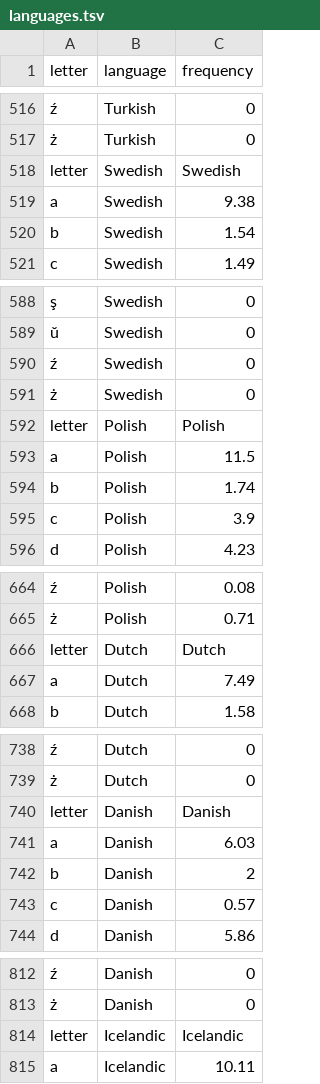
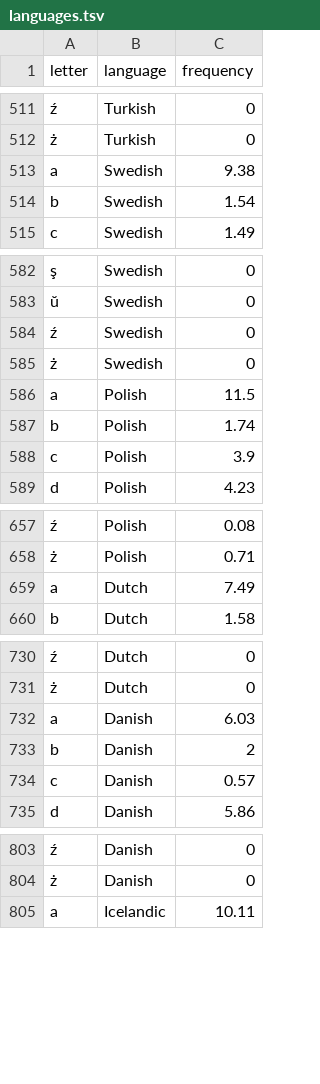
Before and after one commit to robertandrew/robertandrew.github.io, a TSV file: languages/languages.tsv, drawn as a sheet; only a part is shown, gaps mark what is left out; the diff covers the shown part only; the diff names each change by its address in the sheet, - before the commit and + after, or states it on an @@ line.

```diff
--- a/languages/languages.tsv
+++ b/languages/languages.tsv
-row 518: letter | Swedish | Swedish
-row 592: letter | Polish | Polish
-row 666: letter | Dutch | Dutch
-row 740: letter | Danish | Danish
-row 814: letter | Icelandic | Icelandic
```
Also changed, not shown: 6 removed rows elsewhere in this file.
